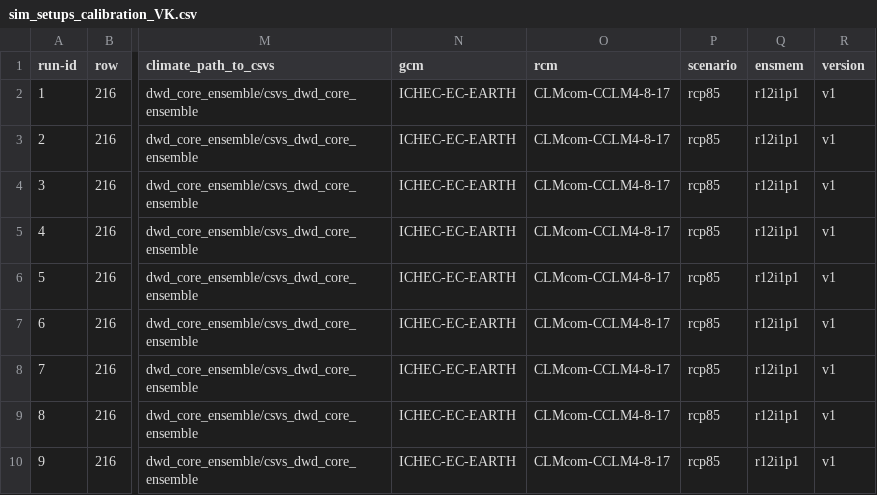
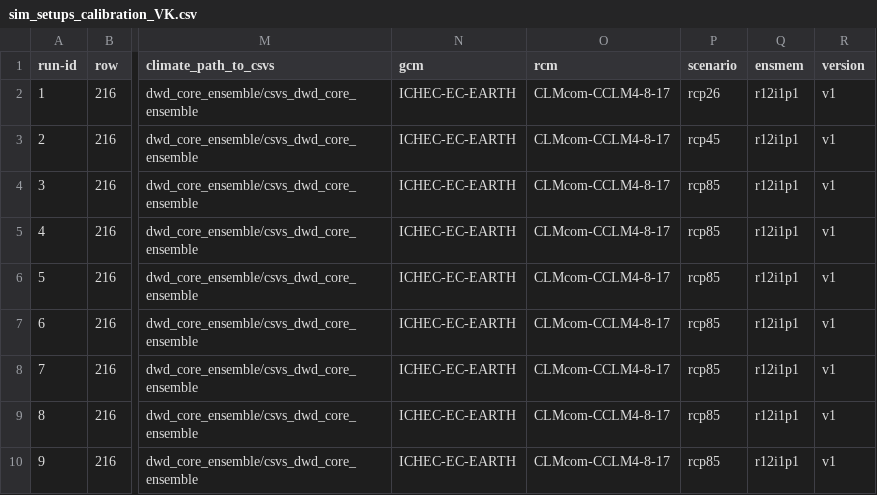
Before and after one commit to zalf-rpm/IPP_grassland, a CSV file: sim_setups_calibration_VK.csv, drawn as a sheet; only a part is shown, gaps mark what is left out; the diff names each change by its address in the sheet, - before the commit and + after, or states it on an @@ line.

Commit message:
update the RCP fits with the rundeckid

```diff
--- a/sim_setups_calibration_VK.csv
+++ b/sim_setups_calibration_VK.csv
-P2 (scenario): rcp85
+P2 (scenario): rcp26
-P3 (scenario): rcp85
+P3 (scenario): rcp45
```
